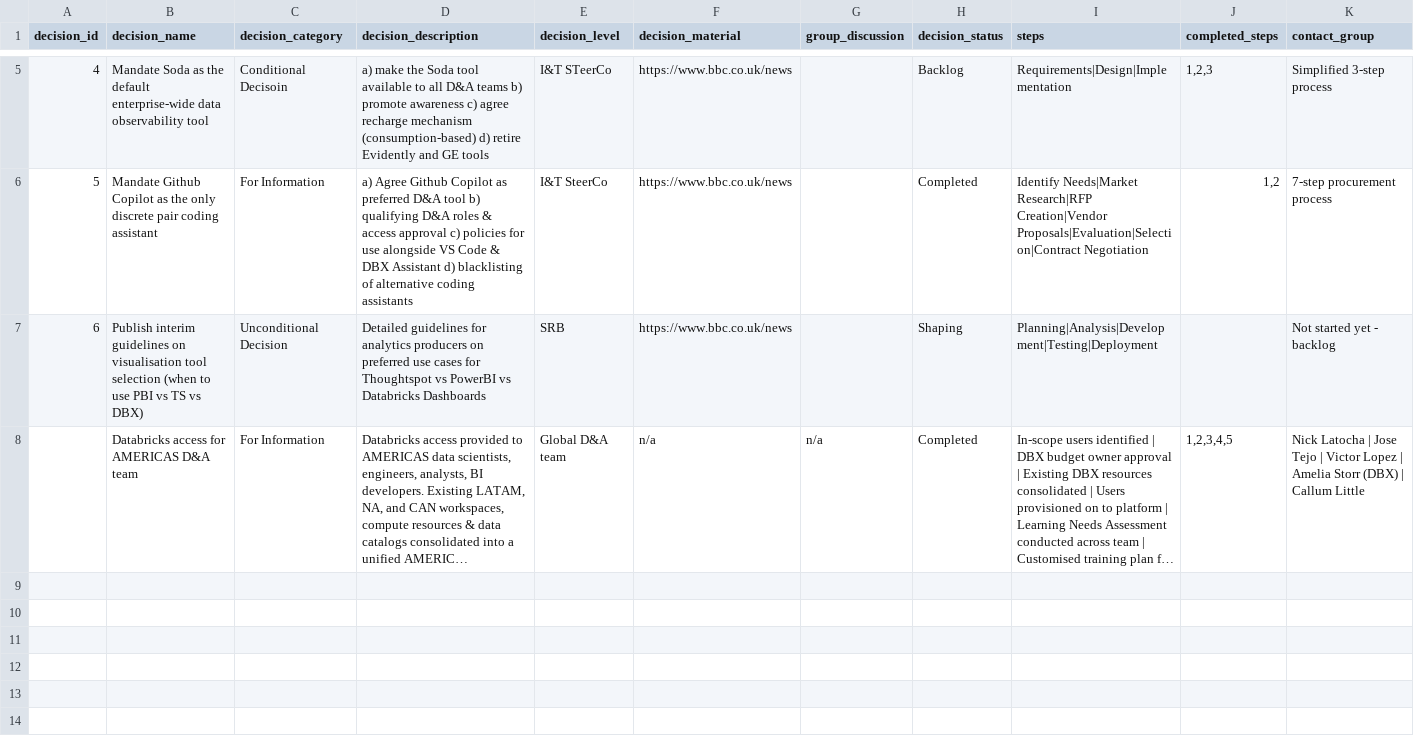
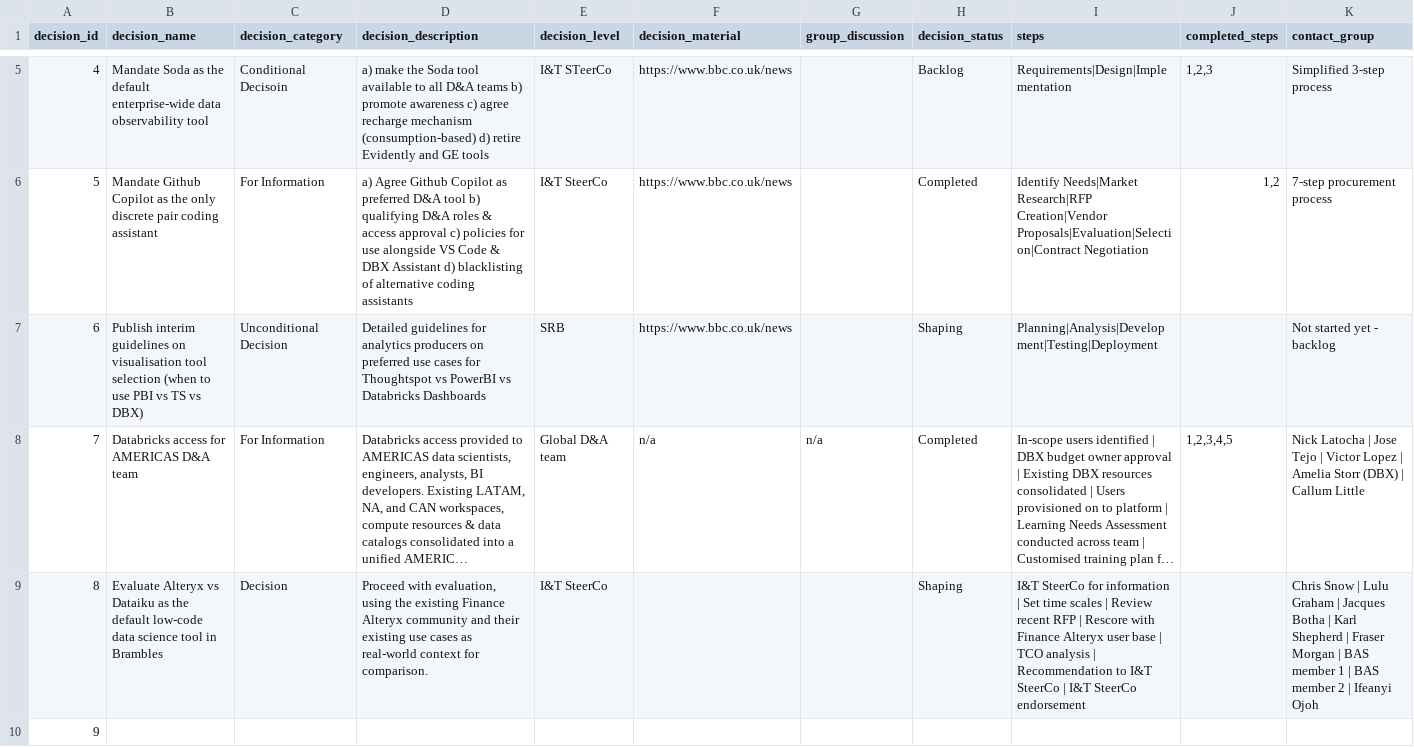
Before and after one commit to kd-gitgub/aom-tool-decision-log, a CSV file: decision-log.csv, drawn as a sheet; only a part is shown, gaps mark what is left out; long unchanged cells end in …; the diff names each change by its address in the sheet, - before the commit and + after, or states it on an @@ line.

Commit message:
Add files via upload

```diff
--- a/decision-log.csv
+++ b/decision-log.csv
@@ column A (decision_id) renumbered in row 8 @@
+row 9: 8 | Evaluate Alteryx vs Dataiku as the default low-code data science tool in Brambles | Decision | Proceed with evaluation, using the existing Finance Alteryx community and their existing use cases as real-world context for comparison. | I&T SteerCo |  |  | Shaping | I&T SteerCo for information | Set time scales | Review recent RFP | Rescore with Finance Alteryx user base | TCO analysis | Recommendation to I&T SteerCo | I&T SteerCo endorsement |  | Chris Snow | Lulu Graham | Jacques Botha | Karl Shepherd | Fraser Morgan | BAS member 1 | BAS member 2 | Ifeanyi Ojoh
+row 10: 9
```
